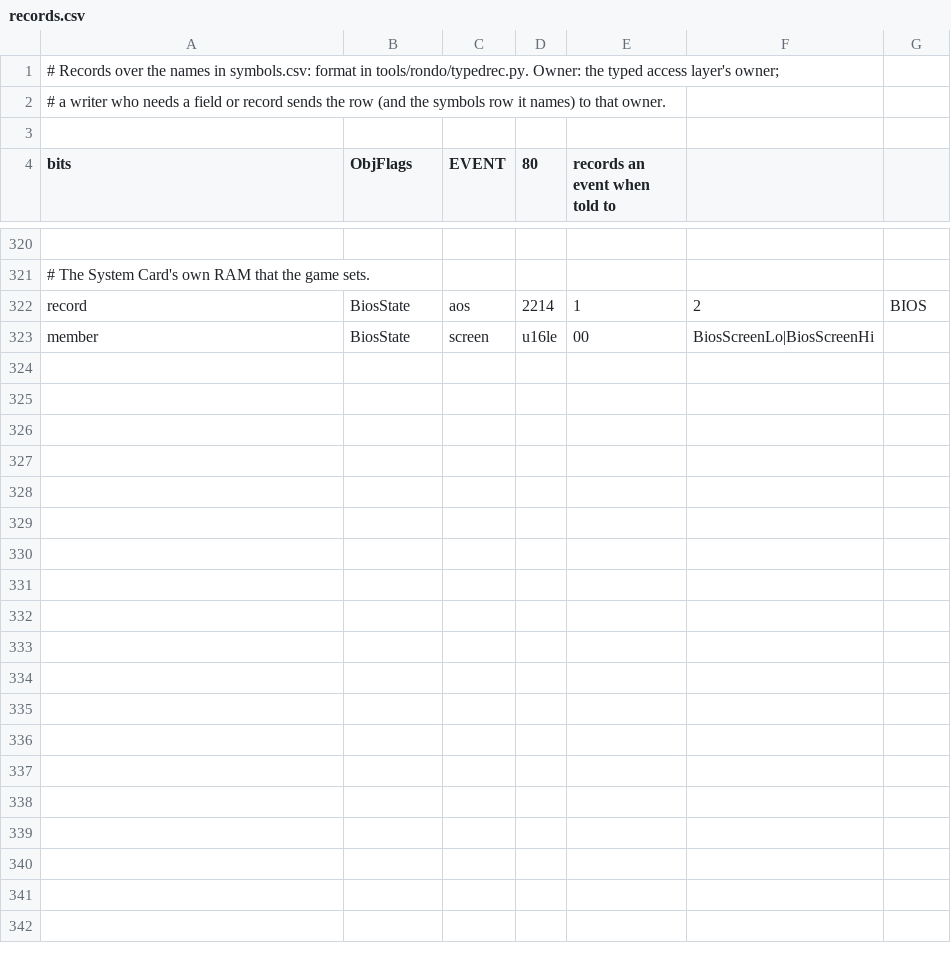
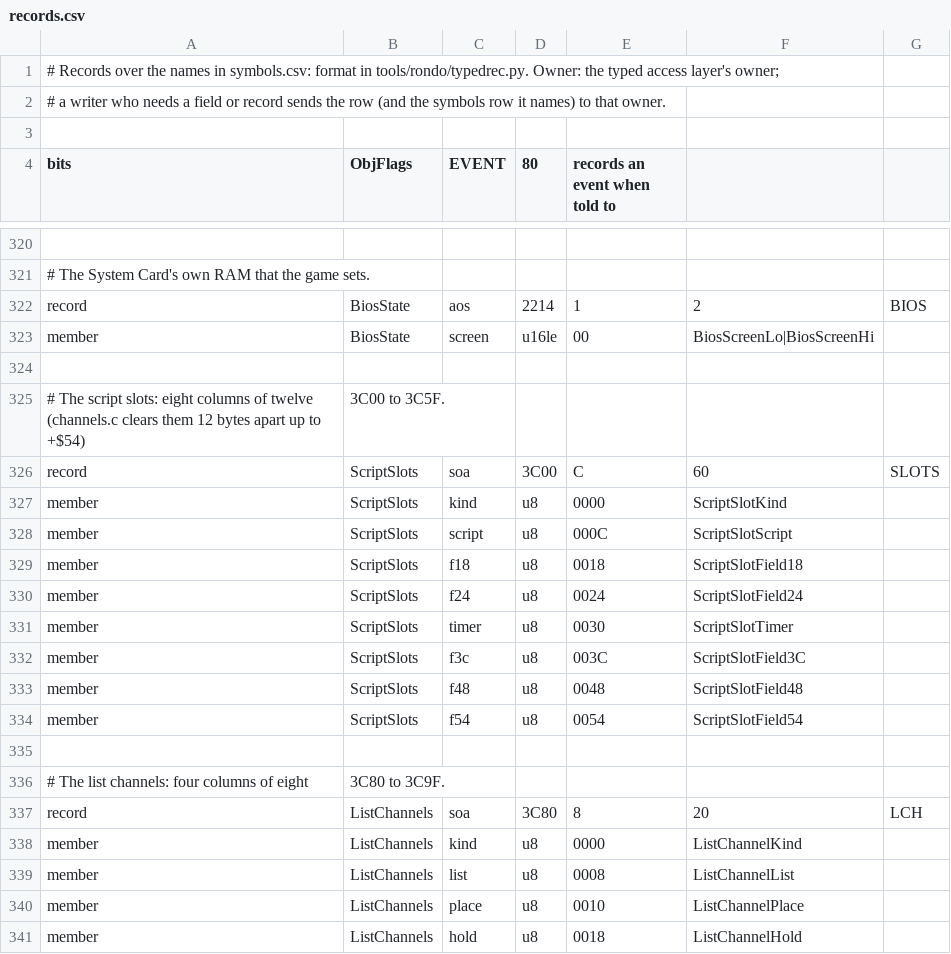
Before and after one commit to jeff-strutb/rondoofblood, a CSV file: config/rondo/records.csv, drawn as a sheet; only a part is shown, gaps mark what is left out.

Commit message:
Records: the script slots and the list channels (12 and 8 slots, eight and four columns)

```diff
--- a/config/rondo/records.csv
+++ b/config/rondo/records.csv
@@ -323 +323,19 @@ record,BiosState,aos,2214,1,2,BIOS
 member,BiosState,screen,u16le,00,BiosScreenLo|BiosScreenHi,
+
+# The script slots: eight columns of twelve (channels.c clears them 12 bytes apart up to +$54), 3C00 to 3C5F.
+record,ScriptSlots,soa,3C00,C,60,SLOTS
+member,ScriptSlots,kind,u8,0000,ScriptSlotKind,
+member,ScriptSlots,script,u8,000C,ScriptSlotScript,
+member,ScriptSlots,f18,u8,0018,ScriptSlotField18,
+member,ScriptSlots,f24,u8,0024,ScriptSlotField24,
+member,ScriptSlots,timer,u8,0030,ScriptSlotTimer,
+member,ScriptSlots,f3c,u8,003C,ScriptSlotField3C,
+member,ScriptSlots,f48,u8,0048,ScriptSlotField48,
+member,ScriptSlots,f54,u8,0054,ScriptSlotField54,
+
+# The list channels: four columns of eight, 3C80 to 3C9F.
+record,ListChannels,soa,3C80,8,20,LCH
+member,ListChannels,kind,u8,0000,ListChannelKind,
+member,ListChannels,list,u8,0008,ListChannelList,
+member,ListChannels,place,u8,0010,ListChannelPlace,
+member,ListChannels,hold,u8,0018,ListChannelHold,
```
Also changed, not shown: 1 other file.
